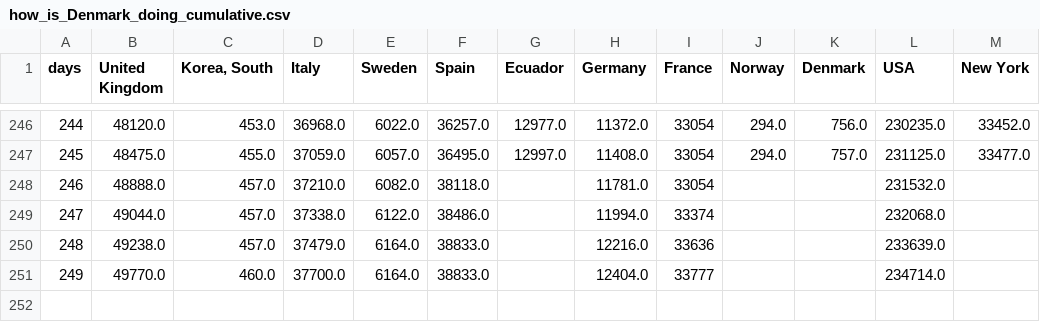
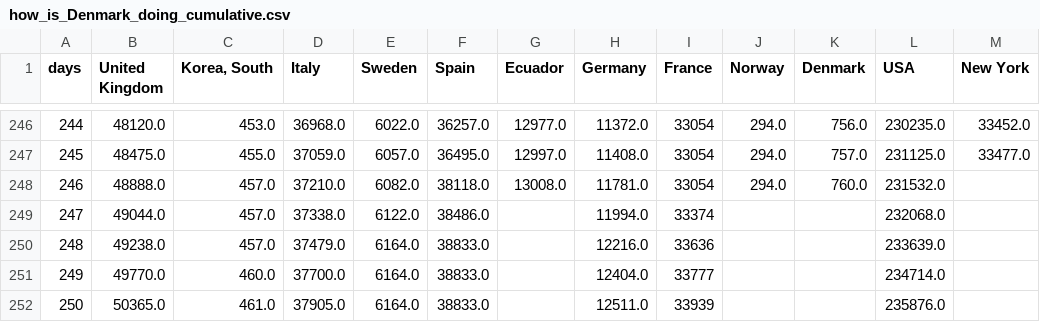
Before and after one commit to cboesgaard/how_is_Denmark_doing, a CSV file: data/how_is_Denmark_doing_cumulative.csv, drawn as a sheet; only a part is shown, gaps mark what is left out.

```diff
--- a/data/how_is_Denmark_doing_cumulative.csv
+++ b/data/how_is_Denmark_doing_cumulative.csv
@@ -247,3 +247,3 @@ days,United Kingdom,"Korea, South",Italy,Sweden,Spain,Ecuador,Germany,France,Nor
 245,48475.0,455.0,37059.0,6057.0,36495.0,12997.0,11408.0,33054,294.0,757.0,231125.0,33477.0
-246,48888.0,457.0,37210.0,6082.0,38118.0,,11781.0,33054,,,231532.0,
+246,48888.0,457.0,37210.0,6082.0,38118.0,13008.0,11781.0,33054,294.0,760.0,231532.0,
 247,49044.0,457.0,37338.0,6122.0,38486.0,,11994.0,33374,,,232068.0,
@@ -251 +251,2 @@ days,United Kingdom,"Korea, South",Italy,Sweden,Spain,Ecuador,Germany,France,Nor
 249,49770.0,460.0,37700.0,6164.0,38833.0,,12404.0,33777,,,234714.0,
+250,50365.0,461.0,37905.0,6164.0,38833.0,,12511.0,33939,,,235876.0,
```
Also changed, not shown: data/how_is_Denmark_doing_cumulative_pop.csv, data/how_is_Denmark_doing_daily.csv, 11 other files.
